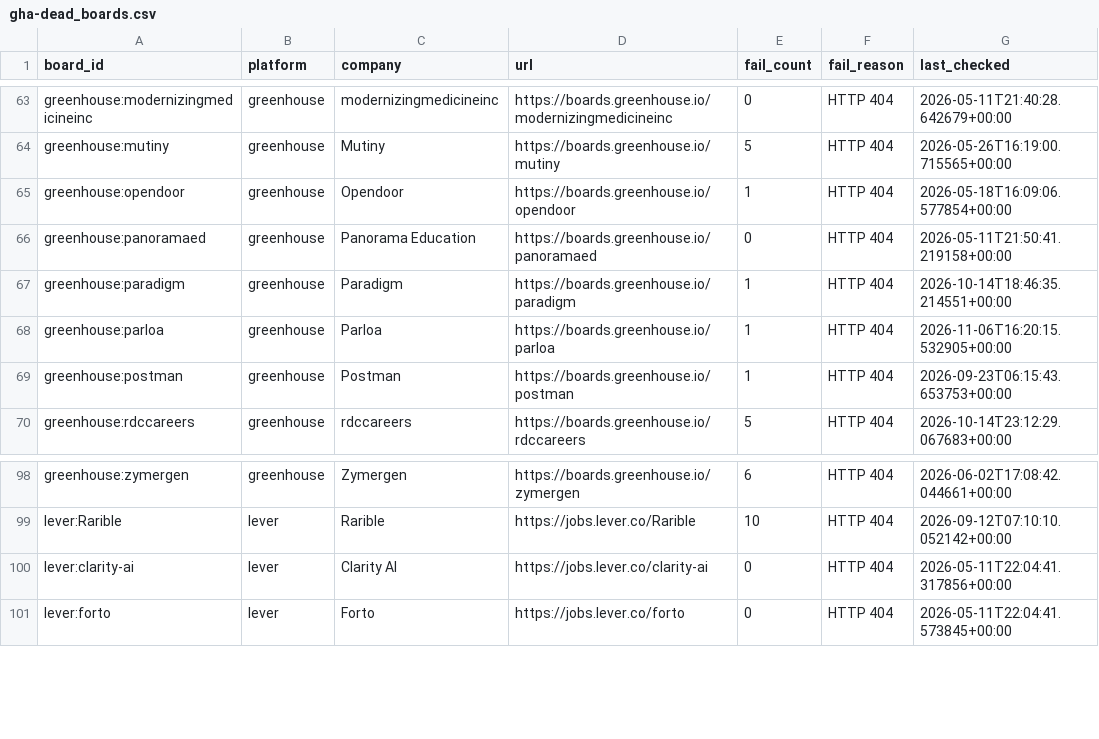
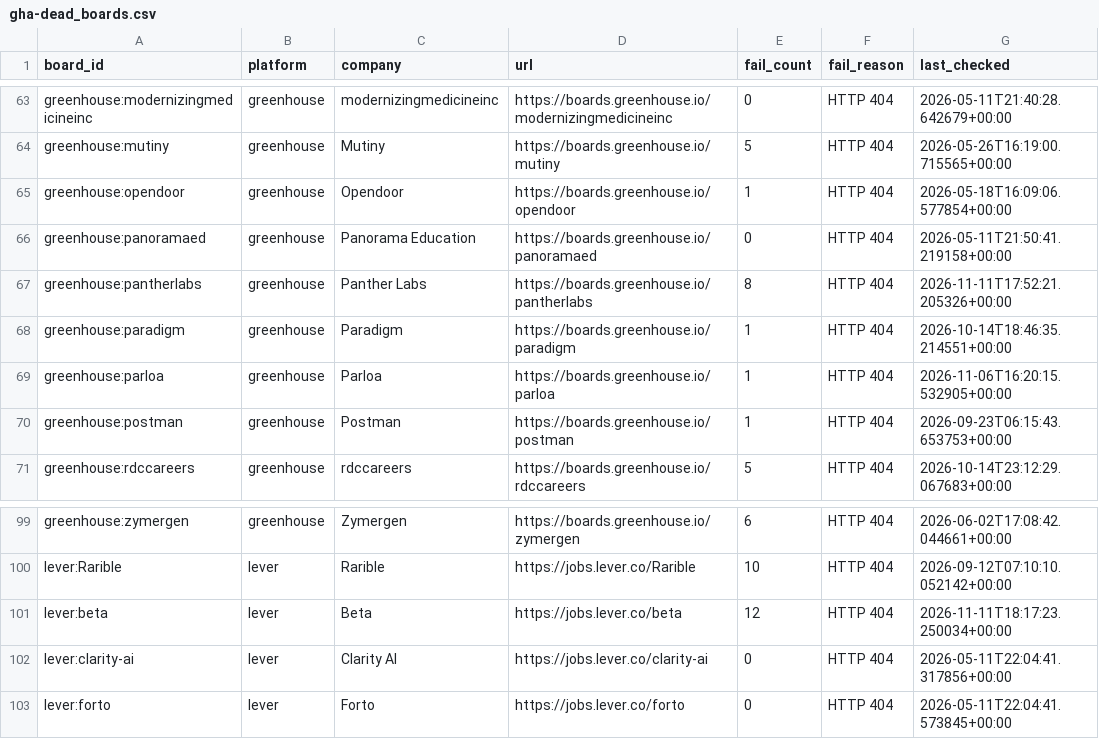
Before and after one commit to likithreddy25/job-radar, a CSV file: state/gha-dead_boards.csv, drawn as a sheet; only a part is shown, gaps mark what is left out; the diff names each change by its address in the sheet, - before the commit and + after, or states it on an @@ line.

```diff
--- a/state/gha-dead_boards.csv
+++ b/state/gha-dead_boards.csv
+row 67: greenhouse:pantherlabs | greenhouse | Panther Labs | https://boards.greenhouse.io/pantherlabs | 8 | HTTP 404 | 2026-11-11T17:52:21.205326+00:00
+row 101: lever:beta | lever | Beta | https://jobs.lever.co/beta | 12 | HTTP 404 | 2026-11-11T18:17:23.250034+00:00
```
Also changed, not shown: 1 other file.
